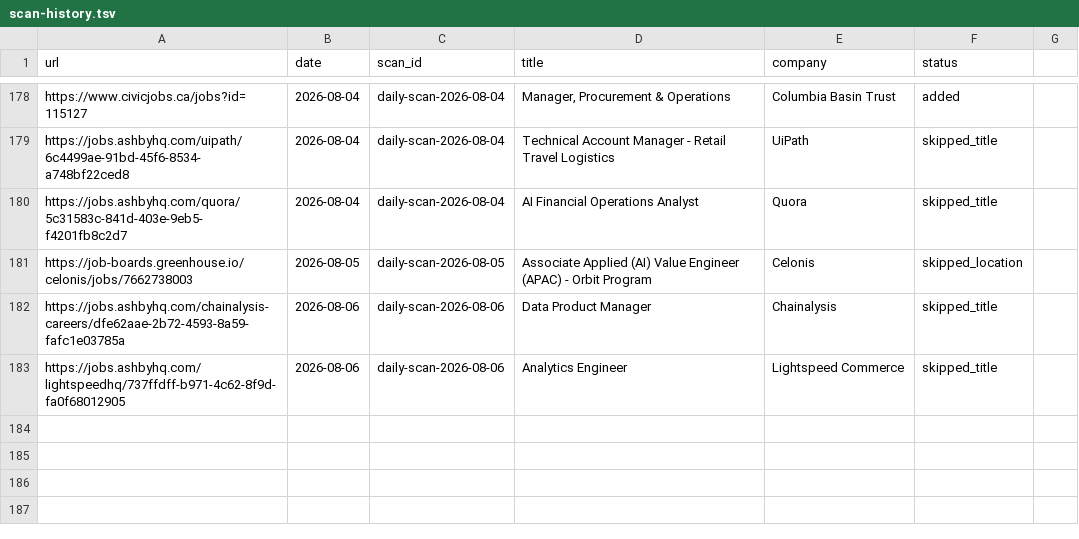
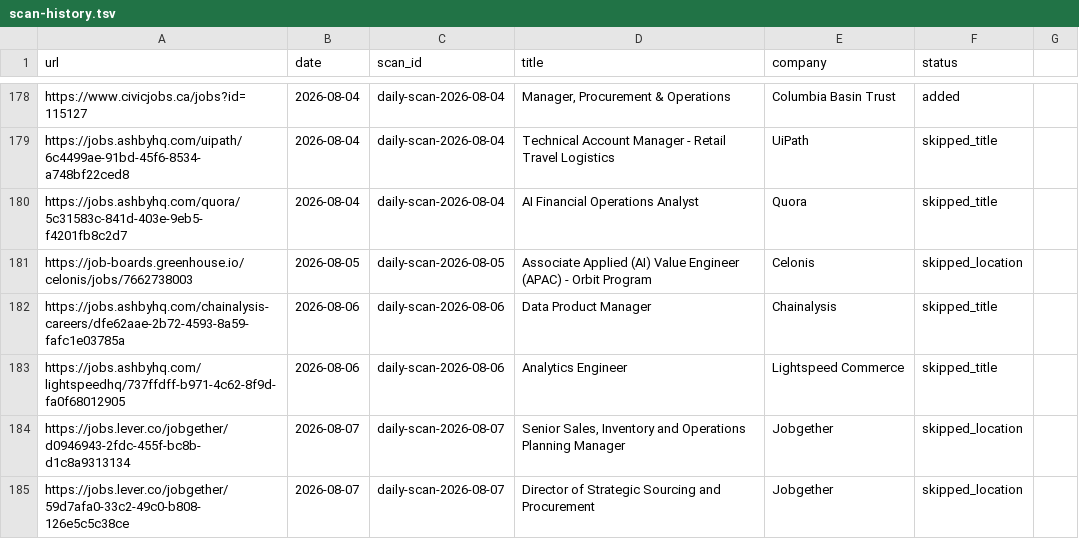
Before and after one commit to jerschwab/career-ops, a TSV file: data/scan-history.tsv, drawn as a sheet; only a part is shown, gaps mark what is left out.

```diff
--- a/data/scan-history.tsv
+++ b/data/scan-history.tsv
@@ -183 +183,3 @@ https://jobs.ashbyhq.com/chainalysis-careers/dfe62aae-2b72-4593-8a59-fafc1e03785
 https://jobs.ashbyhq.com/lightspeedhq/737ffdff-b971-4c62-8f9d-fa0f68012905	2026-08-06	daily-scan-2026-08-06	Analytics Engineer	Lightspeed Commerce	skipped_title
+https://jobs.lever.co/jobgether/d0946943-2fdc-455f-bc8b-d1c8a9313134	2026-08-07	daily-scan-2026-08-07	Senior Sales, Inventory and Operations Planning Manager	Jobgether	skipped_location
+https://jobs.lever.co/jobgether/59d7afa0-33c2-49c0-b808-126e5c5c38ce	2026-08-07	daily-scan-2026-08-07	Director of Strategic Sourcing and Procurement	Jobgether	skipped_location
```
